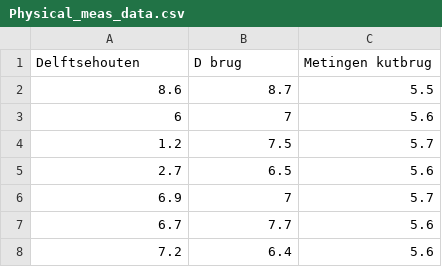
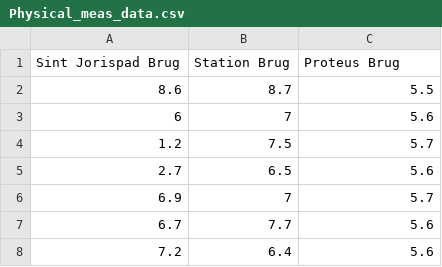
Before and after one commit to Karel317/VISTA-Vertical-curvature_Identification_from_Sensor-fused_Telemetry_and_AHN, a CSV file: 1. Validation Methods/Physical_meas_data.csv, drawn as a sheet; only a part is shown; removed rows and columns are numbered as before the commit, all else as after; the diff names each change by its address in the sheet, - before the commit and + after, or states it on an @@ line.

Commit message:
Fix file path for Physical_meas_data.csv and adjust plot size

```diff
--- a/1. Validation Methods/Physical_meas_data.csv
+++ b/1. Validation Methods/Physical_meas_data.csv
-row 1: Delftsehouten | D brug | Metingen kutbrug
+row 1: Sint Jorispad Brug | Station Brug | Proteus Brug
```
Also changed, not shown: 1 other file.
